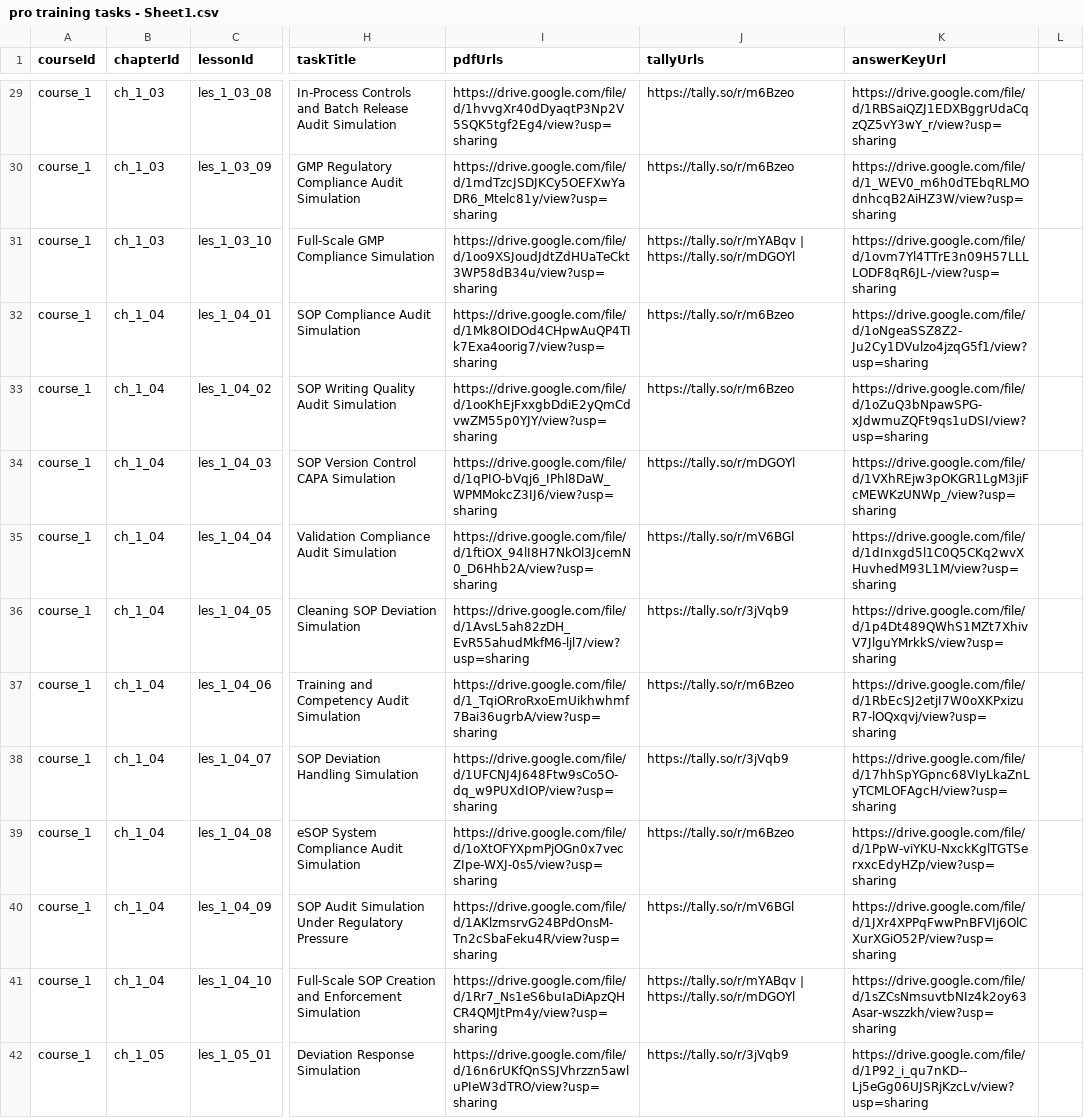
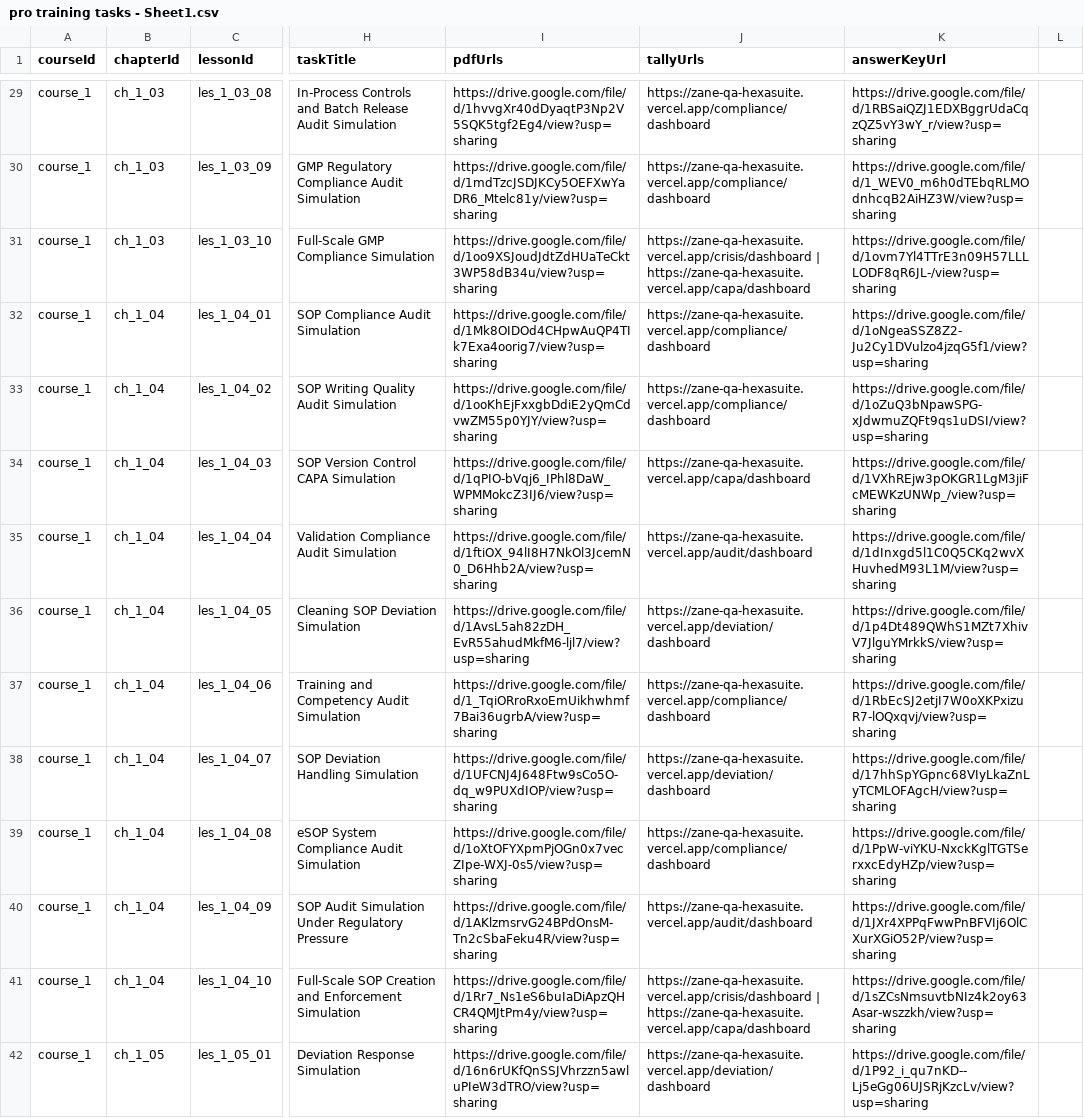
Before and after one commit to anasaran005/learnflow-zenith-56, a CSV file: coursecsv/pro training tasks - Sheet1.csv, drawn as a sheet; only a part is shown, gaps mark what is left out; the diff covers the shown part only; the diff names each change by its address in the sheet, - before the commit and + after, or states it on an @@ line.

```diff
--- a/coursecsv/pro training tasks - Sheet1.csv
+++ b/coursecsv/pro training tasks - Sheet1.csv
-J29:J30 (tallyUrls): https://tally.so/r/m6Bzeo
+J29:J30 (tallyUrls): https://zane-qa-hexasuite.vercel.app/compliance/dashboard
-J31 (tallyUrls): https://tally.so/r/mYABqv | https://tally.so/r/mDGOYl
+J31 (tallyUrls): https://zane-qa-hexasuite.vercel.app/crisis/dashboard | https://zane-qa-hexasuite.vercel.app/capa/dashboard
-J32:J33 (tallyUrls): https://tally.so/r/m6Bzeo
+J32:J33 (tallyUrls): https://zane-qa-hexasuite.vercel.app/compliance/dashboard
-J34 (tallyUrls): https://tally.so/r/mDGOYl
+J34 (tallyUrls): https://zane-qa-hexasuite.vercel.app/capa/dashboard
-J35 (tallyUrls): https://tally.so/r/mV6BGl
+J35 (tallyUrls): https://zane-qa-hexasuite.vercel.app/audit/dashboard
-J36 (tallyUrls): https://tally.so/r/3jVqb9
+J36 (tallyUrls): https://zane-qa-hexasuite.vercel.app/deviation/dashboard
-J37 (tallyUrls): https://tally.so/r/m6Bzeo
+J37 (tallyUrls): https://zane-qa-hexasuite.vercel.app/compliance/dashboard
-J38 (tallyUrls): https://tally.so/r/3jVqb9
+J38 (tallyUrls): https://zane-qa-hexasuite.vercel.app/deviation/dashboard
-J39 (tallyUrls): https://tally.so/r/m6Bzeo
+J39 (tallyUrls): https://zane-qa-hexasuite.vercel.app/compliance/dashboard
-J40 (tallyUrls): https://tally.so/r/mV6BGl
+J40 (tallyUrls): https://zane-qa-hexasuite.vercel.app/audit/dashboard
-J41 (tallyUrls): https://tally.so/r/mYABqv | https://tally.so/r/mDGOYl
+J41 (tallyUrls): https://zane-qa-hexasuite.vercel.app/crisis/dashboard | https://zane-qa-hexasuite.vercel.app/capa/dashboard
-J42 (tallyUrls): https://tally.so/r/3jVqb9
+J42 (tallyUrls): https://zane-qa-hexasuite.vercel.app/deviation/dashboard
```
Also changed, not shown: 44 edited cells elsewhere in this file.
